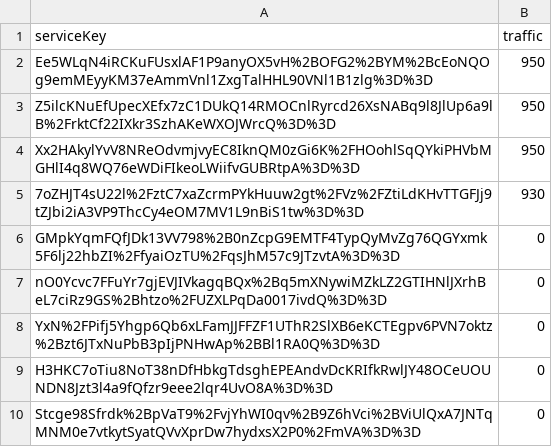
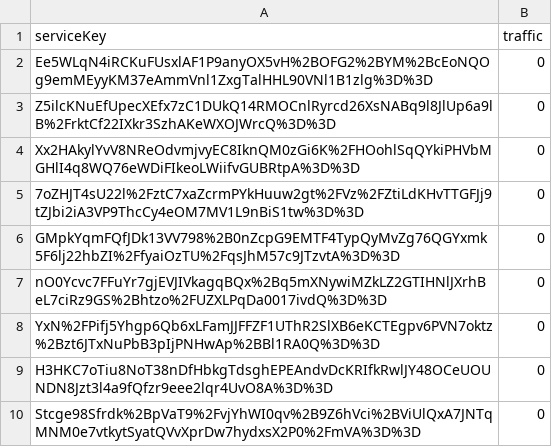
Before and after one commit to jwo29/Sangmyung-BigData-Team-unnamed, a CSV file: key.csv, drawn as a sheet.

Commit message:
Update key.csv

```diff
--- a/key.csv
+++ b/key.csv
@@ -1,6 +1,6 @@
 serviceKey,traffic
-Ee5WLqN4iRCKuFUsxlAF1P9anyOX5vH%2BOFG2%2BYM%2BcEoNQOg9emMEyyKM37eAmmVnl1ZxgTalHHL90VNl1B1zlg%3D%3D,950
-Z5ilcKNuEfUpecXEfx7zC1DUkQ14RMOCnlRyrcd26XsNABq9l8JlUp6a9lB%2FrktCf22IXkr3SzhAKeWXOJWrcQ%3D%3D,950
-Xx2HAkylYvV8NReOdvmjvyEC8IknQM0zGi6K%2FHOohlSqQYkiPHVbMGHlI4q8WQ76eWDiFIkeoLWiifvGUBRtpA%3D%3D,950
-7oZHJT4sU22l%2FztC7xaZcrmPYkHuuw2gt%2FVz%2FZtiLdKHvTTGFJj9tZJbi2iA3VP9ThcCy4eOM7MV1L9nBiS1tw%3D%3D,930
+Ee5WLqN4iRCKuFUsxlAF1P9anyOX5vH%2BOFG2%2BYM%2BcEoNQOg9emMEyyKM37eAmmVnl1ZxgTalHHL90VNl1B1zlg%3D%3D,0
+Z5ilcKNuEfUpecXEfx7zC1DUkQ14RMOCnlRyrcd26XsNABq9l8JlUp6a9lB%2FrktCf22IXkr3SzhAKeWXOJWrcQ%3D%3D,0
+Xx2HAkylYvV8NReOdvmjvyEC8IknQM0zGi6K%2FHOohlSqQYkiPHVbMGHlI4q8WQ76eWDiFIkeoLWiifvGUBRtpA%3D%3D,0
+7oZHJT4sU22l%2FztC7xaZcrmPYkHuuw2gt%2FVz%2FZtiLdKHvTTGFJj9tZJbi2iA3VP9ThcCy4eOM7MV1L9nBiS1tw%3D%3D,0
 GMpkYqmFQfJDk13VV798%2B0nZcpG9EMTF4TypQyMvZg76QGYxmk5F6lj22hbZI%2FfyaiOzTU%2FqsJhM57c9JTzvtA%3D%3D,0
```
